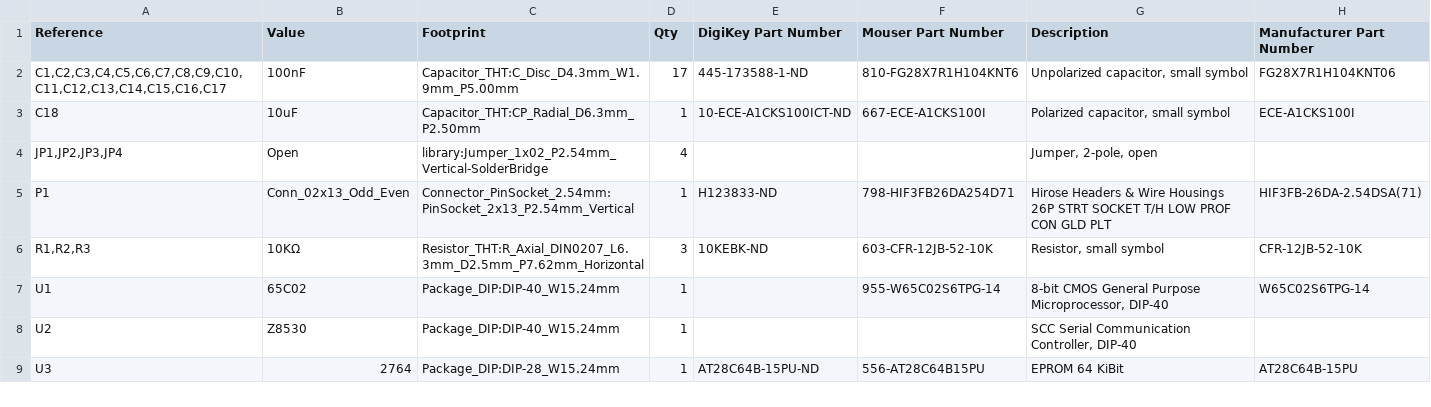
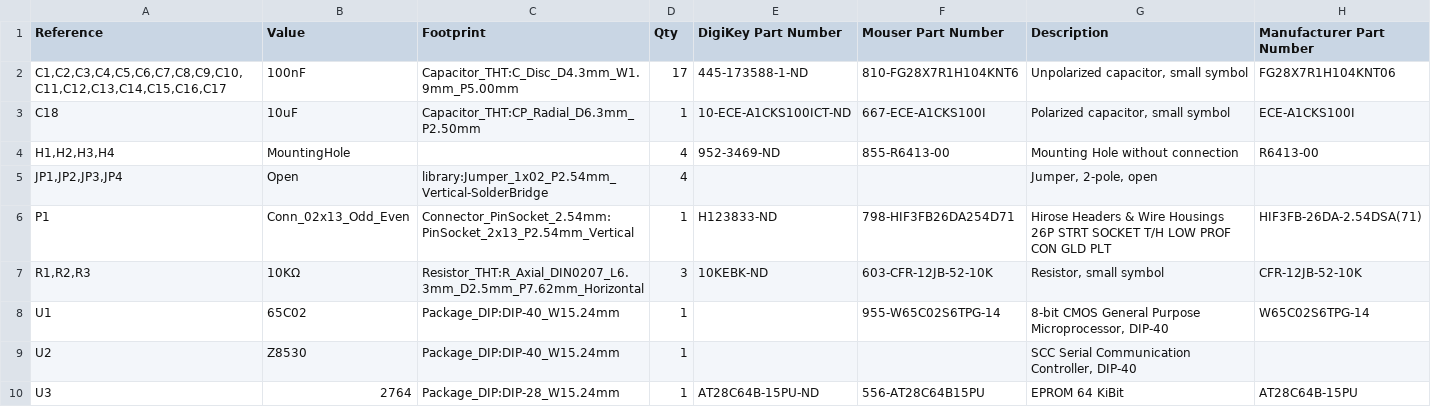
Before and after one commit to polpo/imagescribbler, a CSV file: bom.csv, drawn as a sheet; only a part is shown.

```diff
--- a/bom.csv
+++ b/bom.csv
@@ -3,2 +3,3 @@
 "C18","10uF","Capacitor_THT:CP_Radial_D6.3mm_P2.50mm","1","10-ECE-A1CKS100ICT-ND","667-ECE-A1CKS100I","Polarized capacitor, small symbol","ECE-A1CKS100I"
+"H1,H2,H3,H4","MountingHole","","4","952-3469-ND","855-R6413-00","Mounting Hole without connection","R6413-00"
 "JP1,JP2,JP3,JP4","Open","library:Jumper_1x02_P2.54mm_Vertical-SolderBridge","4","","","Jumper, 2-pole, open",""
```
Also changed, not shown: 3 other files.
